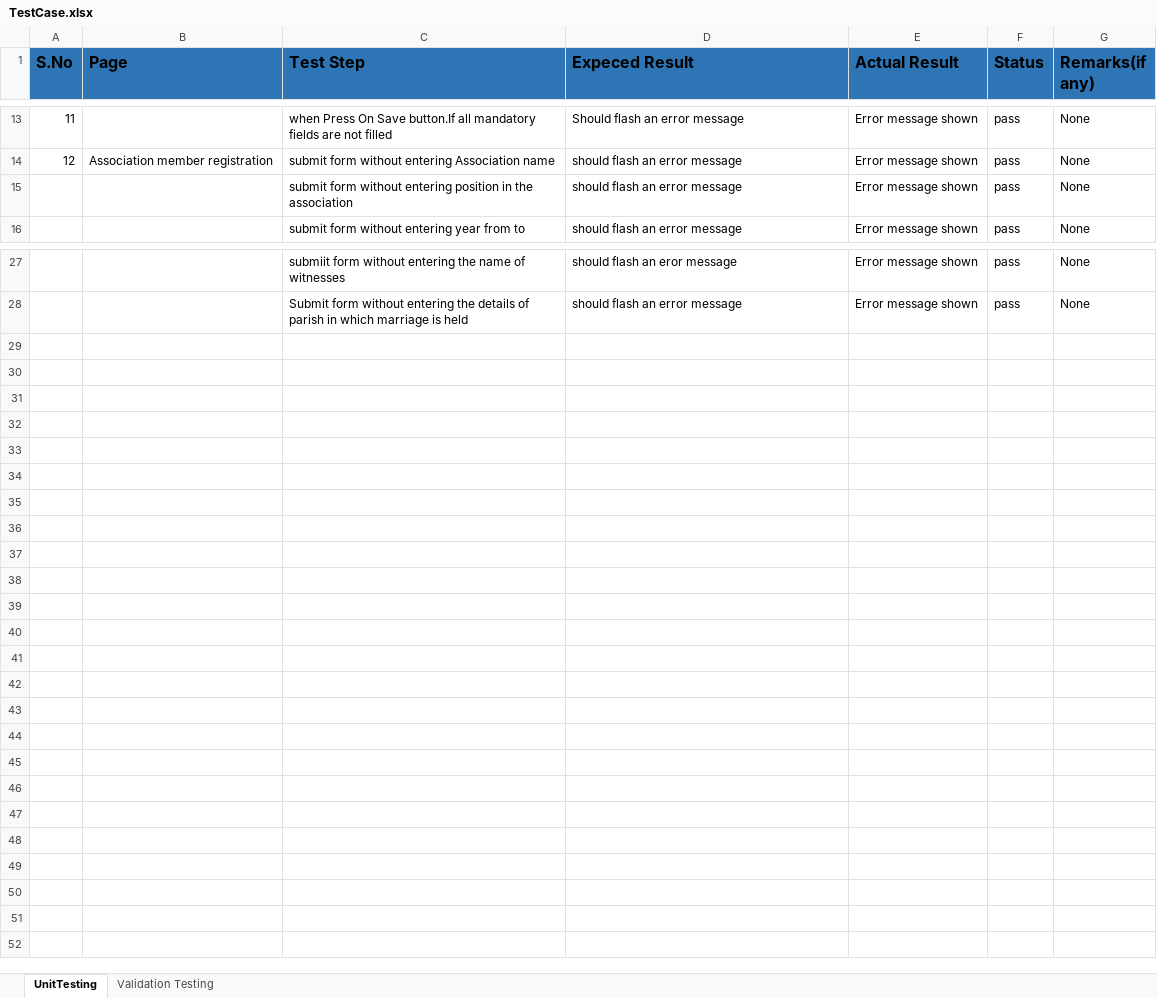
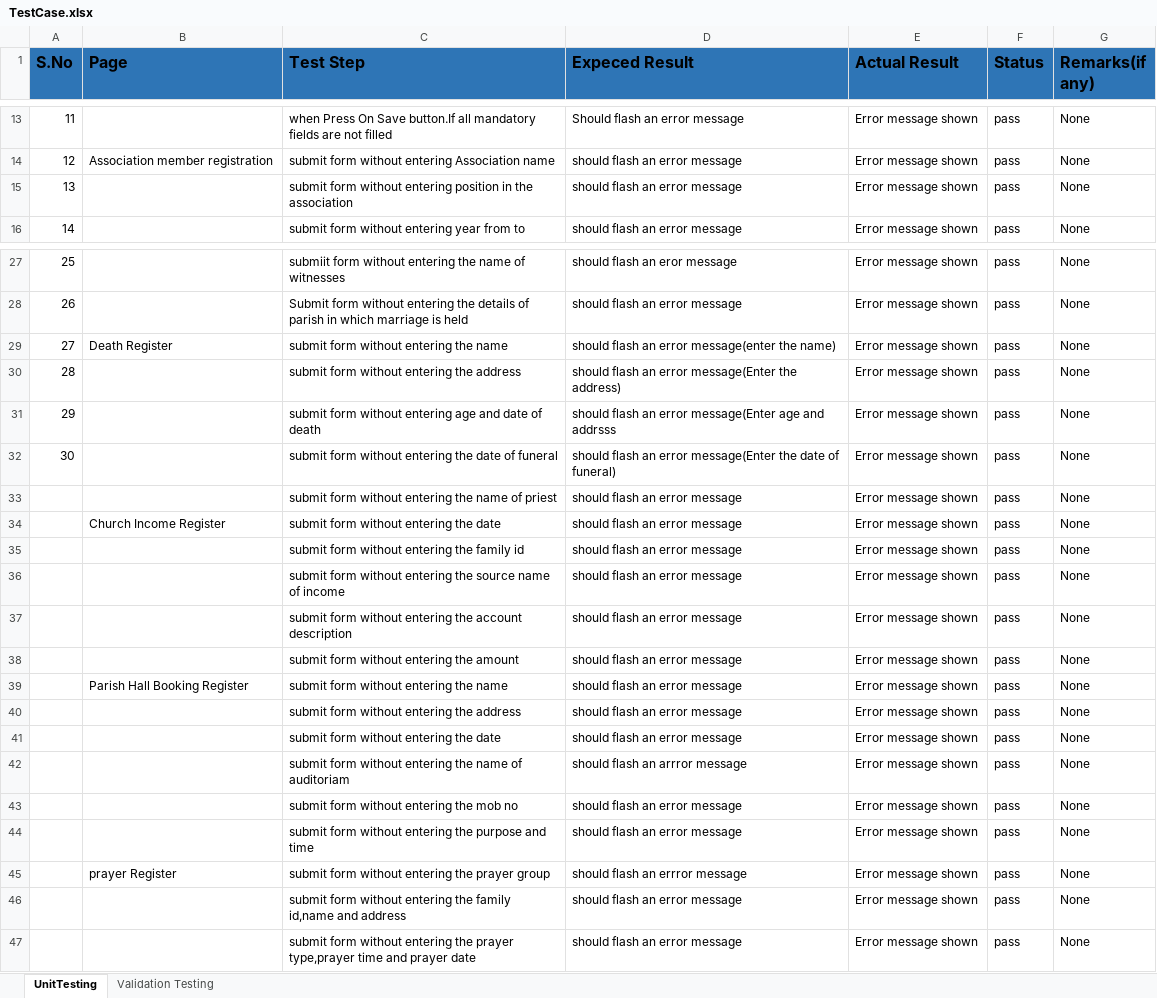
Before and after one commit to jeena-123/Parish_Automation, an Excel workbook: TestCase.xlsx, sheet UnitTesting, drawn as a sheet; only a part is shown, gaps mark what is left out; values as stored, in another font and other column widths than the file's, no borders; the diff names each change by its address in the sheet, - before the commit and + after, or states it on an @@ line.

```diff
--- a/TestCase.xlsx (sheet UnitTesting)
+++ b/TestCase.xlsx (sheet UnitTesting)
@@ column A (S.No) renumbered between rows 15 and 28 @@
+row 29: 27 | Death Register | submit form without entering the name | should flash an error message(enter the name) | Error message shown | pass | None
+row 30: 28 |  | submit form without entering the address | should flash an error message(Enter the address) | Error message shown | pass | None
+row 31: 29 |  | submit form without entering age and date of death | should flash an error message(Enter age and addrsss | Error message shown | pass | None
+row 32: 30 |  | submit form without entering the date of funeral | should flash an error message(Enter the date of funeral) | Error message shown | pass | None
+row 33:  |  | submit form without entering the name of priest | should flash an error message | Error message shown | pass | None
+row 34:  | Church Income Register | submit form without entering the date | should flash an error message | Error message shown | pass | None
+row 35:  |  | submit form without entering the family id | should flash an error message | Error message shown | pass | None
+row 36:  |  | submit form without entering the source name of income | should flash an error message | Error message shown | pass | None
+row 37:  |  | submit form without entering the account description | should flash an error message | Error message shown | pass | None
+row 38:  |  | submit form without entering the amount | should flash an error message | Error message shown | pass | None
+row 39:  | Parish Hall Booking Register | submit form without entering the name | should flash an error message | Error message shown | pass | None
+row 40:  |  | submit form without entering the address | should flash an error message | Error message shown | pass | None
+row 41:  |  | submit form without entering the date | should flash an error message | Error message shown | pass | None
+row 42:  |  | submit form without entering the name of auditoriam | should flash an arrror message | Error message shown | pass | None
+row 43:  |  | submit form without entering the mob no | should flash an error message | Error message shown | pass | None
+row 44:  |  | submit form without entering the purpose and time | should flash an error message | Error message shown | pass | None
+row 45:  | prayer Register | submit form without entering the prayer group | should flash an errror message | Error message shown | pass | None
+row 46:  |  | submit form without entering the family id,name and address | should flash an error message | Error message shown | pass | None
+row 47:  |  | submit form without entering the prayer type,prayer time and prayer date | should flash an error message | Error message shown | pass | None
```
Also changed, not shown: sheet Validation Testing.
